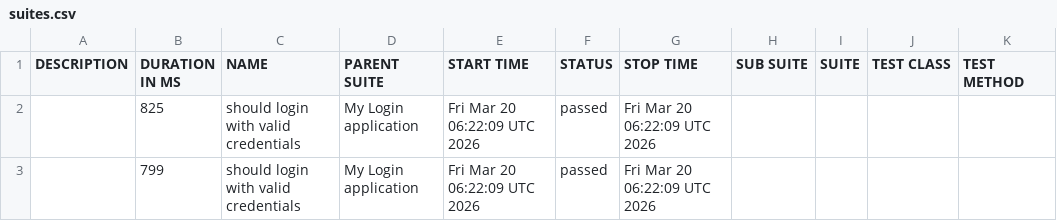
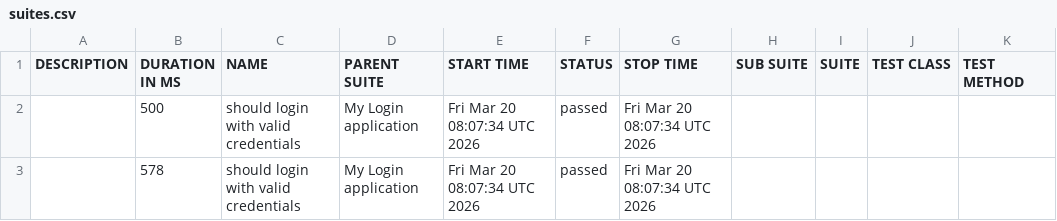
Before and after one commit to amogh4432/SnapTest_Automation, a CSV file: data/suites.csv, drawn as a sheet.

```diff
--- a/data/suites.csv
+++ b/data/suites.csv
@@ -1,3 +1,3 @@
 "DESCRIPTION","DURATION IN MS","NAME","PARENT SUITE","START TIME","STATUS","STOP TIME","SUB SUITE","SUITE","TEST CLASS","TEST METHOD"
-"","825","should login with valid credentials","My Login application","Fri Mar 20 06:22:09 UTC 2026","passed","Fri Mar 20 06:22:09 UTC 2026","","","",""
-"","799","should login with valid credentials","My Login application","Fri Mar 20 06:22:09 UTC 2026","passed","Fri Mar 20 06:22:09 UTC 2026","","","",""
+"","500","should login with valid credentials","My Login application","Fri Mar 20 08:07:34 UTC 2026","passed","Fri Mar 20 08:07:34 UTC 2026","","","",""
+"","578","should login with valid credentials","My Login application","Fri Mar 20 08:07:34 UTC 2026","passed","Fri Mar 20 08:07:34 UTC 2026","","","",""
```
Also changed, not shown: 37 other files.
